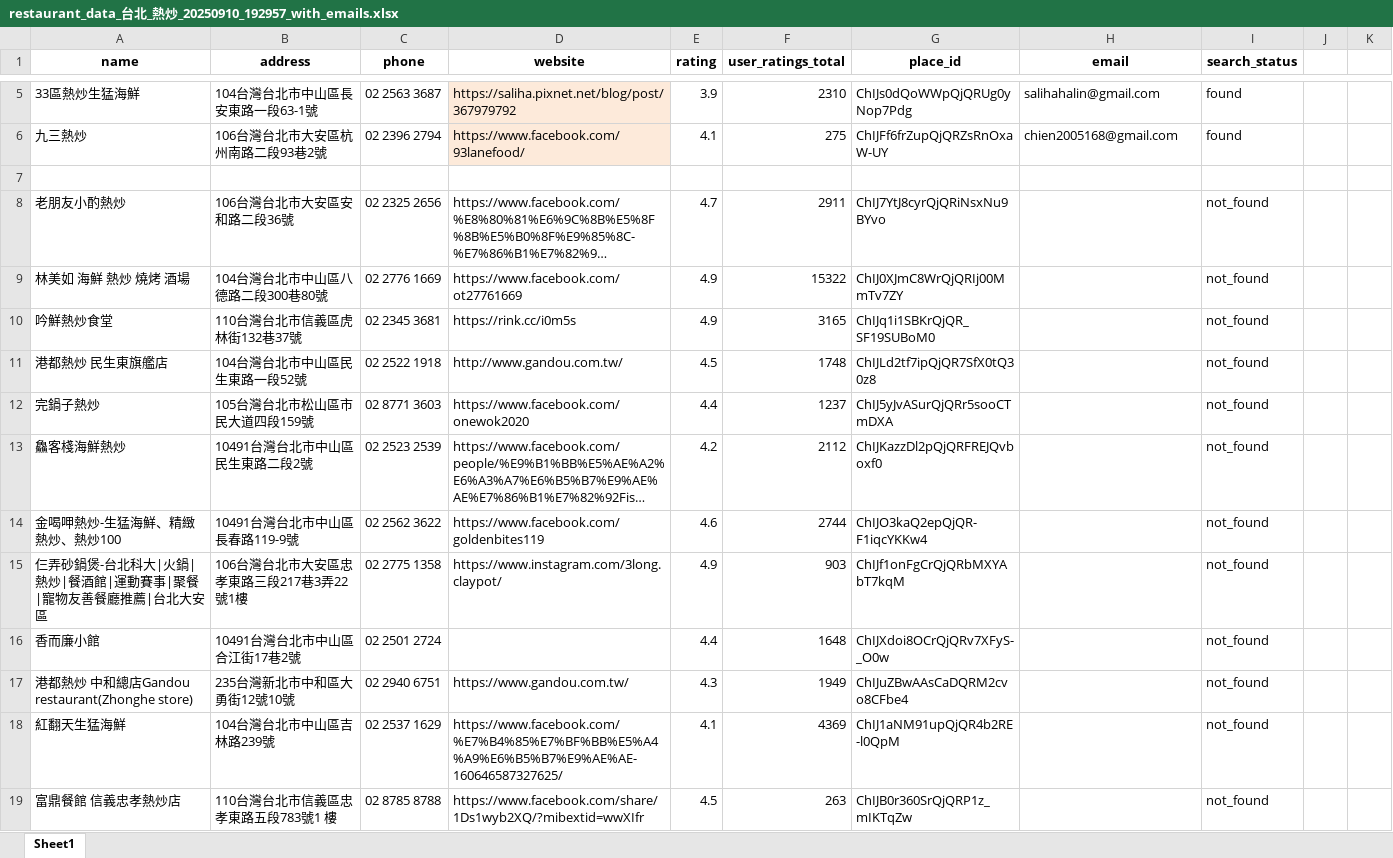
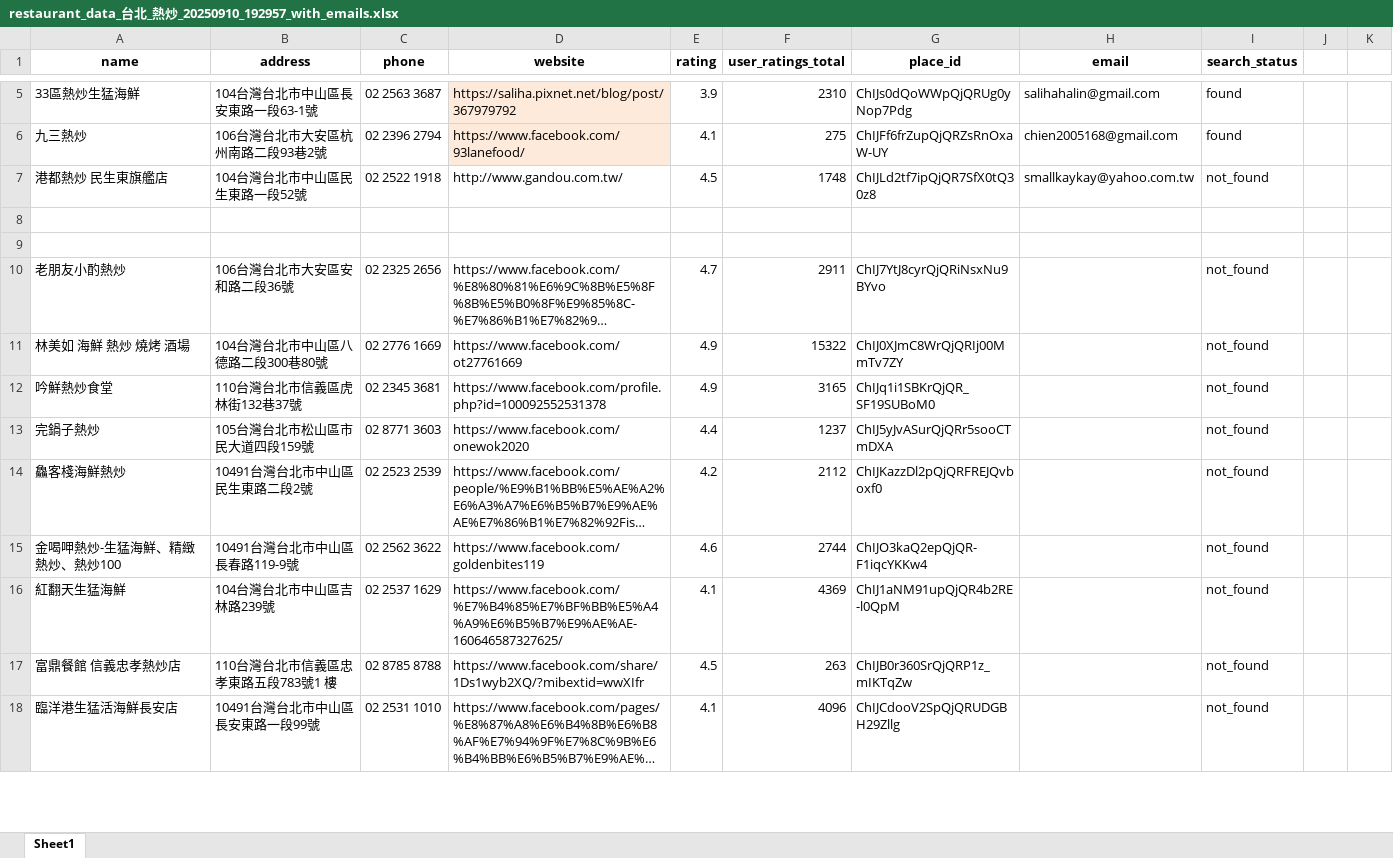
Before and after one commit to Neil515/byob-philly, an Excel workbook: restaurant_crawler/restaurant_data_台北_熱炒_20250910_192957_with_emails.xlsx, sheet Sheet1, drawn as a sheet; only a part is shown, gaps mark what is left out; the shorter side is filled out with more unchanged rows; long unchanged cells end in …; values as stored, in another font and other column widths than the file's, no borders; removed rows and columns are numbered as before the commit, all else as after; the diff covers the shown part only; the diff names each change by its address in the sheet, - before the commit and + after, or states it on an @@ line.

Commit message:
Update restaurant_data_台北_熱炒_20250910_192957_with_emails.xlsx

```diff
--- a/restaurant_crawler/restaurant_data_台北_熱炒_20250910_192957_with_emails.xlsx (sheet Sheet1)
+++ b/restaurant_crawler/restaurant_data_台北_熱炒_20250910_192957_with_emails.xlsx (sheet Sheet1)
+row 7: 港都熱炒 民生東旗艦店 | 104台灣台北市中山區民生東路一段52號 | 02 2522 1918 | http://www.gandou.com.tw/ | 4.5 | 1748 | ChIJLd2tf7ipQjQR7SfX0tQ30z8 | smallkaykay@yahoo.com.tw | not_found
+row 8: (empty)
-D12 (website): https://rink.cc/i0m5s
+D12 (website): https://www.facebook.com/profile.php?id=100092552531378
-row 11: 港都熱炒 民生東旗艦店 | 104台灣台北市中山區民生東路一段52號 | 02 2522 1918 | http://www.gandou.com.tw/ | 4.5 | 1748 | ChIJLd2tf7ipQjQR7SfX0tQ30z8 |  | not_found
-row 15: 仨弄砂鍋煲-台北科大|火鍋|熱炒|餐酒館|運動賽事|聚餐|寵物友善餐廳推薦|台北大安區 | 106台灣台北市大安區忠孝東路三段217巷3弄22號1樓 | 02 2775 1358 | https://www.instagram.com/3long.claypot/ | 4.9 | 903 | ChIJf1onFgCrQjQRbMXYAbT7kqM |  | not_found
-row 16: 香而廉小館 | 10491台灣台北市中山區合江街17巷2號 | 02 2501 2724 |  | 4.4 | 1648 | ChIJXdoi8OCrQjQRv7XFyS-_O0w |  | not_found
-row 17: 港都熱炒 中和總店Gandou restaurant(Zhonghe store) | 235台灣新北市中和區大勇街12號10號 | 02 2940 6751 | https://www.gandou.com.tw/ | 4.3 | 1949 | ChIJuZBwAAsCaDQRM2cvo8CFbe4 |  | not_found
```
Also changed, not shown: 19 removed rows and 4 edited cells elsewhere in this sheet.
